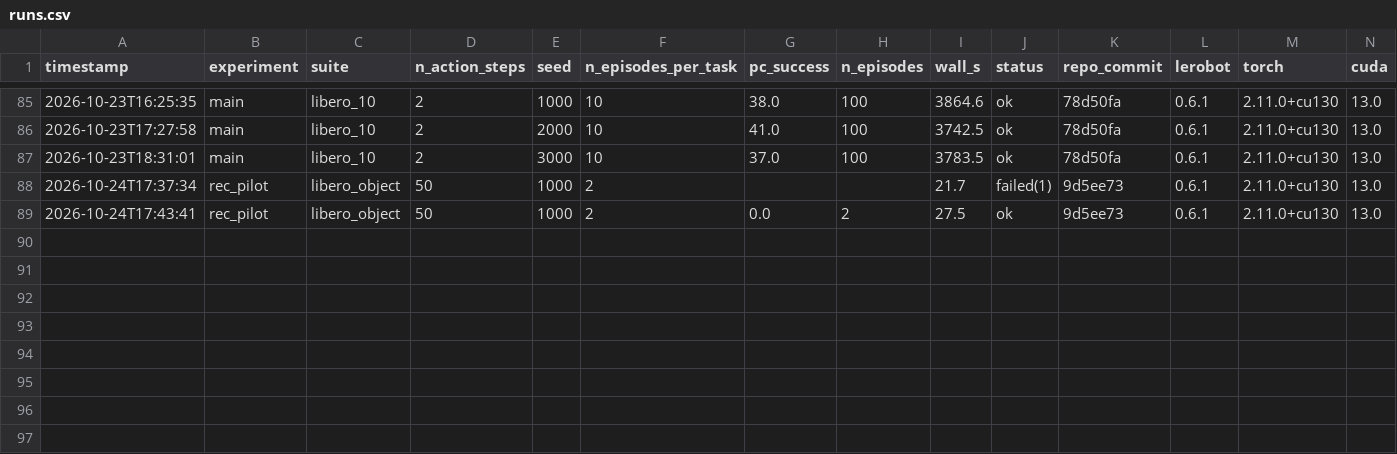
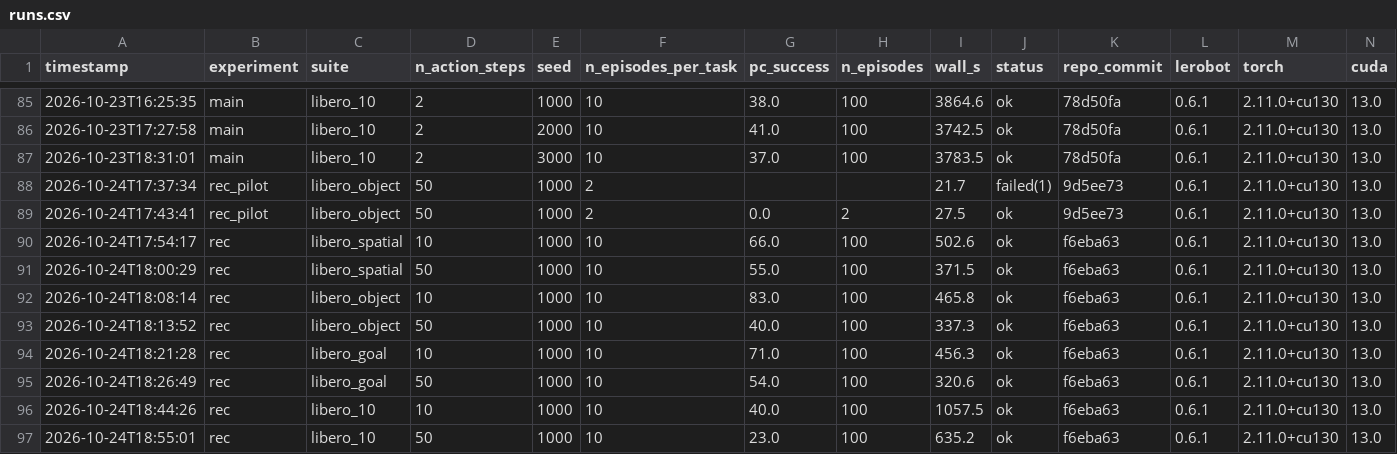
Before and after one commit to itohkazuhiko-spec/smolvla-chunk-study, a CSV file: results/runs.csv, drawn as a sheet; only a part is shown, gaps mark what is left out; rows hold the shown columns only; the diff names each change by its address in the sheet, - before the commit and + after, or states it on an @@ line.

Commit message:
Auto failure classification from gripper-width logs (rec, seed 1000)

```diff
--- a/results/runs.csv
+++ b/results/runs.csv
+row 90: 2026-10-24T17:54:17 | rec | libero_spatial | 10 | 1000 | 10 | 66.0 | 100 | 502.6 | ok | f6eba63 | 0.6.1 | 2.11.0+cu130 | 13.0
+row 91: 2026-10-24T18:00:29 | rec | libero_spatial | 50 | 1000 | 10 | 55.0 | 100 | 371.5 | ok | f6eba63 | 0.6.1 | 2.11.0+cu130 | 13.0
+row 92: 2026-10-24T18:08:14 | rec | libero_object | 10 | 1000 | 10 | 83.0 | 100 | 465.8 | ok | f6eba63 | 0.6.1 | 2.11.0+cu130 | 13.0
+row 93: 2026-10-24T18:13:52 | rec | libero_object | 50 | 1000 | 10 | 40.0 | 100 | 337.3 | ok | f6eba63 | 0.6.1 | 2.11.0+cu130 | 13.0
+row 94: 2026-10-24T18:21:28 | rec | libero_goal | 10 | 1000 | 10 | 71.0 | 100 | 456.3 | ok | f6eba63 | 0.6.1 | 2.11.0+cu130 | 13.0
+row 95: 2026-10-24T18:26:49 | rec | libero_goal | 50 | 1000 | 10 | 54.0 | 100 | 320.6 | ok | f6eba63 | 0.6.1 | 2.11.0+cu130 | 13.0
+row 96: 2026-10-24T18:44:26 | rec | libero_10 | 10 | 1000 | 10 | 40.0 | 100 | 1057.5 | ok | f6eba63 | 0.6.1 | 2.11.0+cu130 | 13.0
+row 97: 2026-10-24T18:55:01 | rec | libero_10 | 50 | 1000 | 10 | 23.0 | 100 | 635.2 | ok | f6eba63 | 0.6.1 | 2.11.0+cu130 | 13.0
```
Also changed, not shown: 18 other files.
